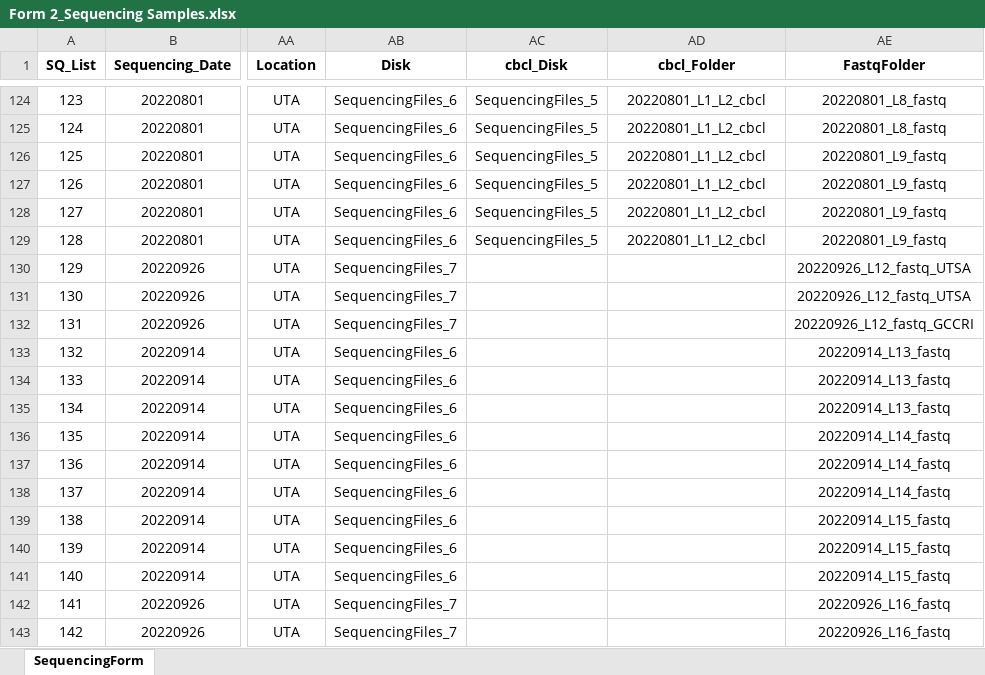
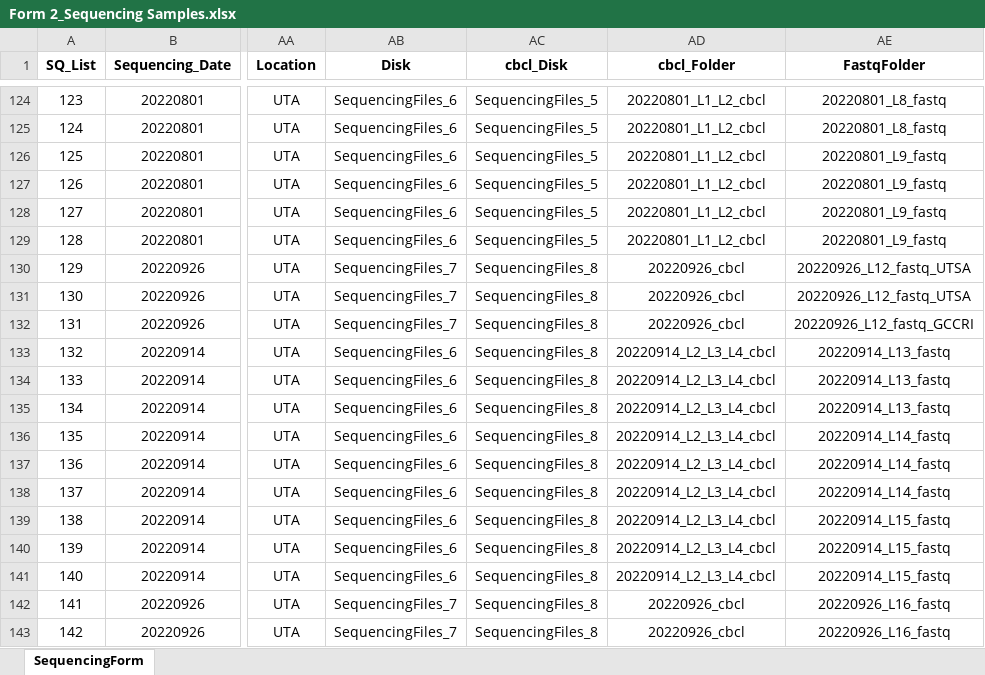
Before and after one commit to dnarna909/UTHSC_cellranger_codes_files, an Excel workbook: ExperimentSummaryFiles/Form 2_Sequencing Samples.xlsx, sheet SequencingForm, drawn as a sheet; only a part is shown, gaps mark what is left out; values as stored, in another font and other column widths than the file's, no borders; table styles not drawn; the diff covers the shown part only; the diff names each change by its address in the sheet, - before the commit and + after, or states it on an @@ line.

```diff
--- a/ExperimentSummaryFiles/Form 2_Sequencing Samples.xlsx (sheet SequencingForm)
+++ b/ExperimentSummaryFiles/Form 2_Sequencing Samples.xlsx (sheet SequencingForm)
-AC130:AC143 (cbcl_Disk): (empty)
+AC130:AC143 (cbcl_Disk): SequencingFiles_8
-AD130:AD132 (cbcl_Folder): (empty)
+AD130:AD132 (cbcl_Folder): 20220926_cbcl
-AD133:AD141 (cbcl_Folder): (empty)
+AD133:AD141 (cbcl_Folder): 20220914_L2_L3_L4_cbcl
-AD142:AD143 (cbcl_Folder): (empty)
+AD142:AD143 (cbcl_Folder): 20220926_cbcl
```
Also changed, not shown: 11 added rows and 14 edited cells elsewhere in this sheet, ExperimentSummaryFiles/Form 3_cellranger_counts_summary.xlsx, HardDrive_Flile_List.xlsx, 5 other files.
